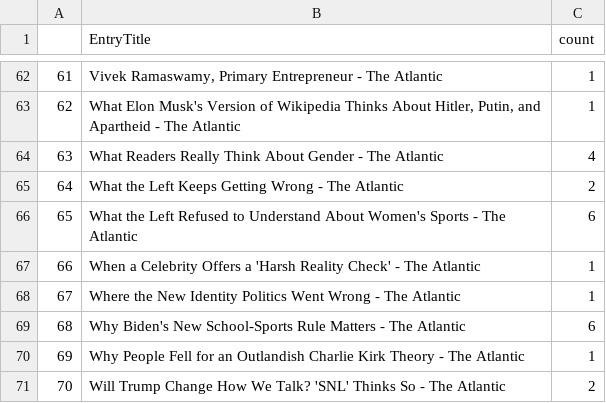
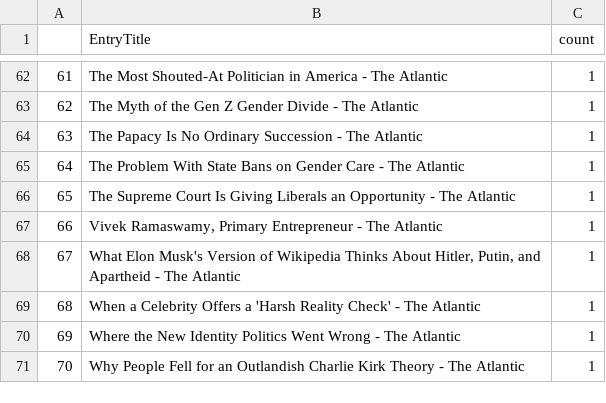
Before and after one commit to jessicakay/gayagenda, a CSV file: datasets/subsets/atlantic.csv, drawn as a sheet; only a part is shown, gaps mark what is left out; the diff covers the shown part only.

```diff
--- a/datasets/subsets/atlantic.csv
+++ b/datasets/subsets/atlantic.csv
@@ -62,10 +62,10 @@
-"61","Vivek Ramaswamy, Primary Entrepreneur - The Atlantic",1
-"62","What Elon Musk's Version of Wikipedia Thinks About Hitler, Putin, and Apartheid - The Atlantic",1
-"63","What Readers Really Think About Gender - The Atlantic",4
-"64","What the Left Keeps Getting Wrong - The Atlantic",2
-"65","What the Left Refused to Understand About Women's Sports - The Atlantic",6
-"66","When a Celebrity Offers a 'Harsh Reality Check' - The Atlantic",1
-"67","Where the New Identity Politics Went Wrong - The Atlantic",1
-"68","Why Biden's New School-Sports Rule Matters - The Atlantic",6
-"69","Why People Fell for an Outlandish Charlie Kirk Theory - The Atlantic",1
-"70","Will Trump Change How We Talk? 'SNL' Thinks So - The Atlantic",2
+"61","The Most Shouted-At Politician in America - The Atlantic",1
+"62","The Myth of the Gen Z Gender Divide - The Atlantic",1
+"63","The Papacy Is No Ordinary Succession - The Atlantic",1
+"64","The Problem With State Bans on Gender Care - The Atlantic",1
+"65","The Supreme Court Is Giving Liberals an Opportunity - The Atlantic",1
+"66","Vivek Ramaswamy, Primary Entrepreneur - The Atlantic",1
+"67","What Elon Musk's Version of Wikipedia Thinks About Hitler, Putin, and Apartheid - The Atlantic",1
+"68","When a Celebrity Offers a 'Harsh Reality Check' - The Atlantic",1
+"69","Where the New Identity Politics Went Wrong - The Atlantic",1
+"70","Why People Fell for an Outlandish Charlie Kirk Theory - The Atlantic",1
```
Also changed, not shown: 102 edited cells elsewhere in this file.
